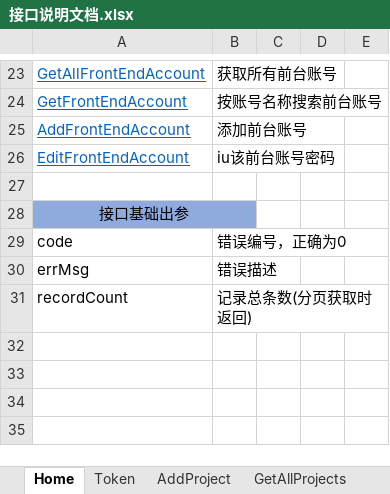
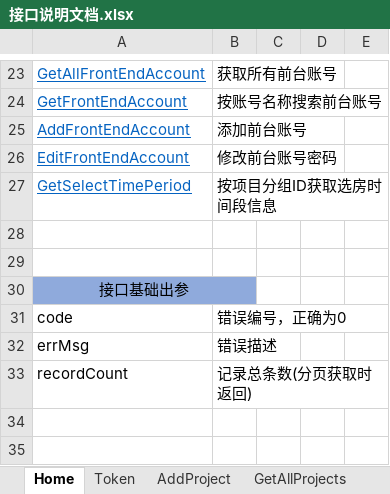
Before and after one commit to RockJiang1/HouseSelection, an Excel workbook: Doc/接口说明文档.xlsx, sheet Home, drawn as a sheet; only a part is shown, gaps mark what is left out; the shorter side is filled out with more unchanged rows; values as stored, in another font and other column widths than the file's, no borders; charts and pictures not drawn; the diff names each change by its address in the sheet, - before the commit and + after, or states it on an @@ line.

Commit message:
修改接口文档

```diff
--- a/Doc/接口说明文档.xlsx (sheet Home)
+++ b/Doc/接口说明文档.xlsx (sheet Home)
-B26: iu该前台账号密码
+B26: 修改前台账号密码
+row 27: GetSelectTimePeriod | 按项目分组ID获取选房时间段信息
+row 28: (empty)
```
